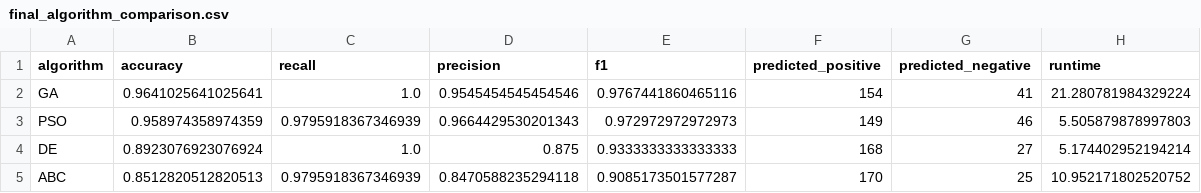
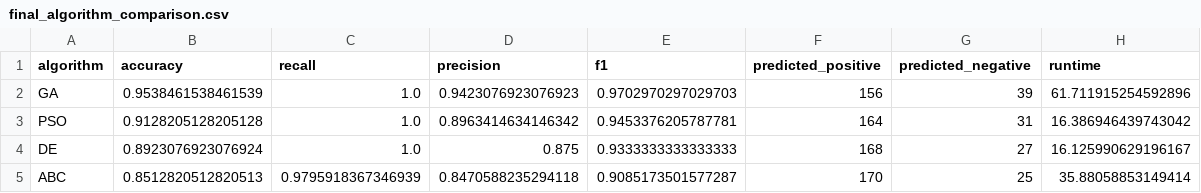
Before and after one commit to afonsolince06/parkinsons_project, a CSV file: final_algorithm_comparison.csv, drawn as a sheet.

Commit message:
Update final comparison results

```diff
--- a/final_algorithm_comparison.csv
+++ b/final_algorithm_comparison.csv
@@ -1,5 +1,5 @@
 algorithm,accuracy,recall,precision,f1,predicted_positive,predicted_negative,runtime
-GA,0.9641025641025641,1.0,0.9545454545454546,0.9767441860465116,154,41,21.280781984329224
-PSO,0.958974358974359,0.9795918367346939,0.9664429530201343,0.972972972972973,149,46,5.505879878997803
-DE,0.8923076923076924,1.0,0.875,0.9333333333333333,168,27,5.174402952194214
-ABC,0.8512820512820513,0.9795918367346939,0.8470588235294118,0.9085173501577287,170,25,10.952171802520752
+GA,0.9538461538461539,1.0,0.9423076923076923,0.9702970297029703,156,39,61.711915254592896
+PSO,0.9128205128205128,1.0,0.8963414634146342,0.9453376205787781,164,31,16.386946439743042
+DE,0.8923076923076924,1.0,0.875,0.9333333333333333,168,27,16.125990629196167
+ABC,0.8512820512820513,0.9795918367346939,0.8470588235294118,0.9085173501577287,170,25,35.88058853149414
```
Also changed, not shown: 1 other file.
